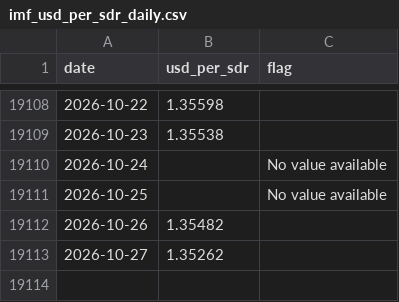
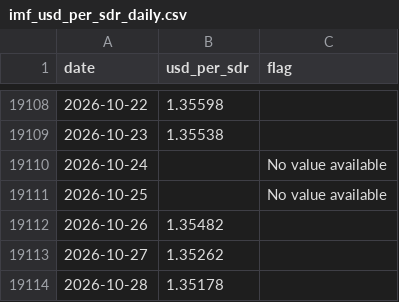
Before and after one commit to nathancouturier/jkm-ttf-arbitrage, a CSV file: data/cache/imf_usd_per_sdr_daily.csv, drawn as a sheet; only a part is shown, gaps mark what is left out; the diff names each change by its address in the sheet, - before the commit and + after, or states it on an @@ line.

```diff
--- a/data/cache/imf_usd_per_sdr_daily.csv
+++ b/data/cache/imf_usd_per_sdr_daily.csv
+row 19114: 2026-10-28 | 1.35178
```
Also changed, not shown: data/cache/eia_wngsr_international_weekly.csv, data/cache/frb_h15_effr_daily.csv, 10 other files.
